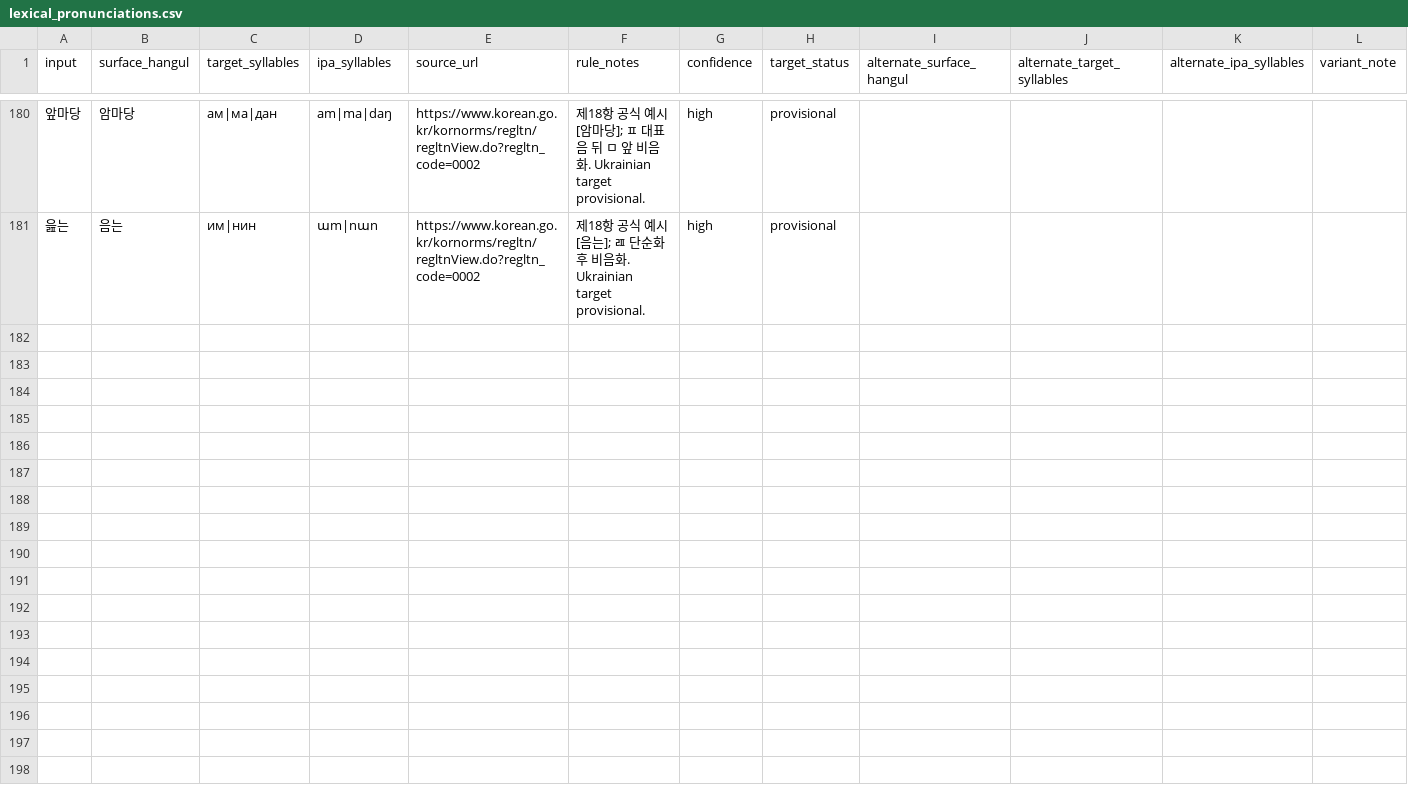
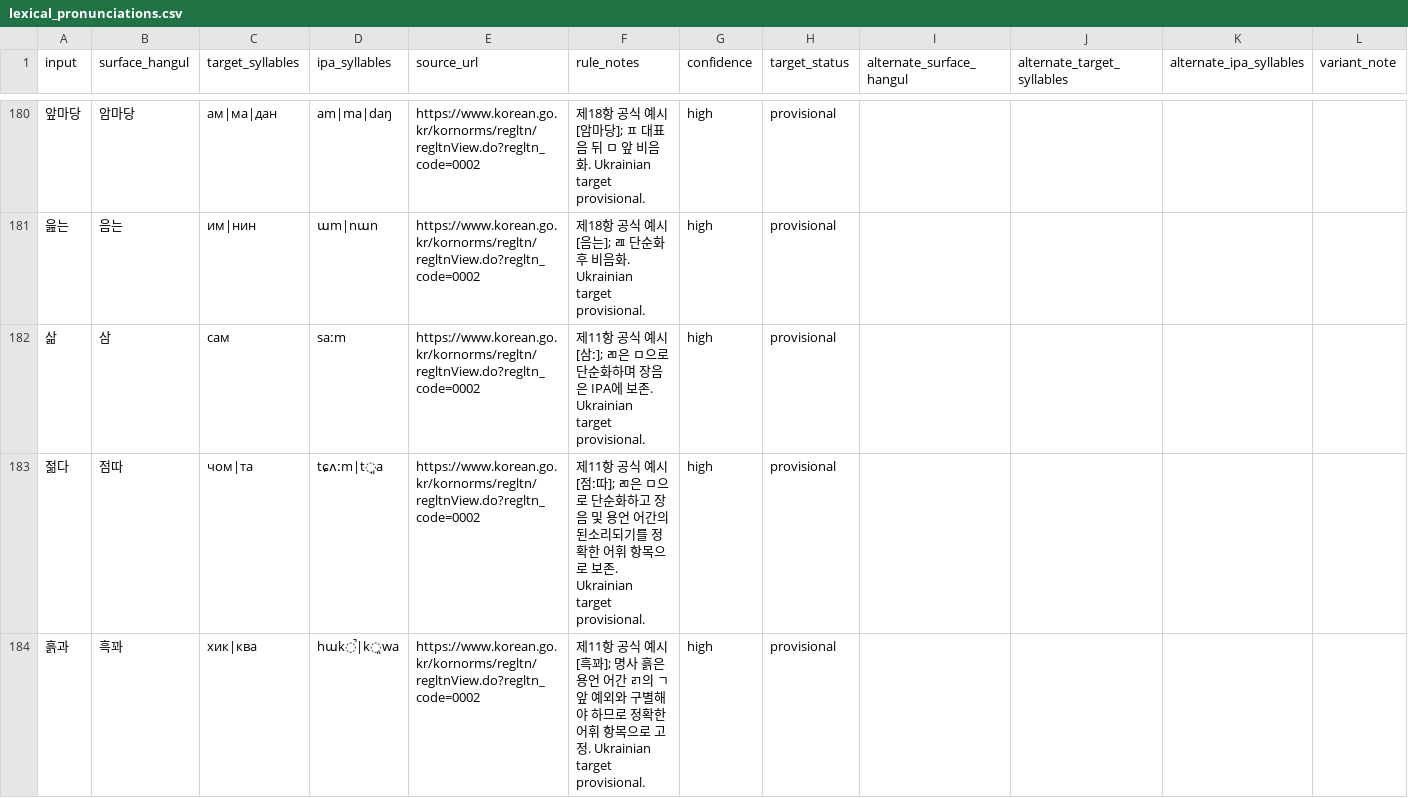
Before and after one commit to ClippyFirst/Korean-Ukrainian-Phonetic-System, a CSV file: data/korean/lexical_pronunciations.csv, drawn as a sheet; only a part is shown, gaps mark what is left out.

```diff
--- a/data/korean/lexical_pronunciations.csv
+++ b/data/korean/lexical_pronunciations.csv
@@ -181 +181,4 @@ input,surface_hangul,target_syllables,ipa_syllables,source_url,rule_notes,confid
 읊는,음는,им|нин,ɯm|nɯn,https://www.korean.go.kr/kornorms/regltn/regltnView.do?regltn_code=0002,"제18항 공식 예시 [음는]; ㄿ 단순화 후 비음화. Ukrainian target provisional.",high,provisional,,,,
+삶,삼,сам,saːm,https://www.korean.go.kr/kornorms/regltn/regltnView.do?regltn_code=0002,"제11항 공식 예시 [삼ː]; ㄻ은 ㅁ으로 단순화하며 장음은 IPA에 보존. Ukrainian target provisional.",high,provisional,,,,
+젊다,점따,чом|та,tɕʌːm|t͈a,https://www.korean.go.kr/kornorms/regltn/regltnView.do?regltn_code=0002,"제11항 공식 예시 [점ː따]; ㄻ은 ㅁ으로 단순화하고 장음 및 용언 어간의 된소리되기를 정확한 어휘 항목으로 보존. Ukrainian target provisional.",high,provisional,,,,
+흙과,흑꽈,хик|ква,hɯk̚|k͈wa,https://www.korean.go.kr/kornorms/regltn/regltnView.do?regltn_code=0002,"제11항 공식 예시 [흑꽈]; 명사 흙은 용언 어간 ㄺ의 ㄱ 앞 예외와 구별해야 하므로 정확한 어휘 항목으로 고정. Ukrainian target provisional.",high,provisional,,,,
```
Also changed, not shown: 3 other files.
